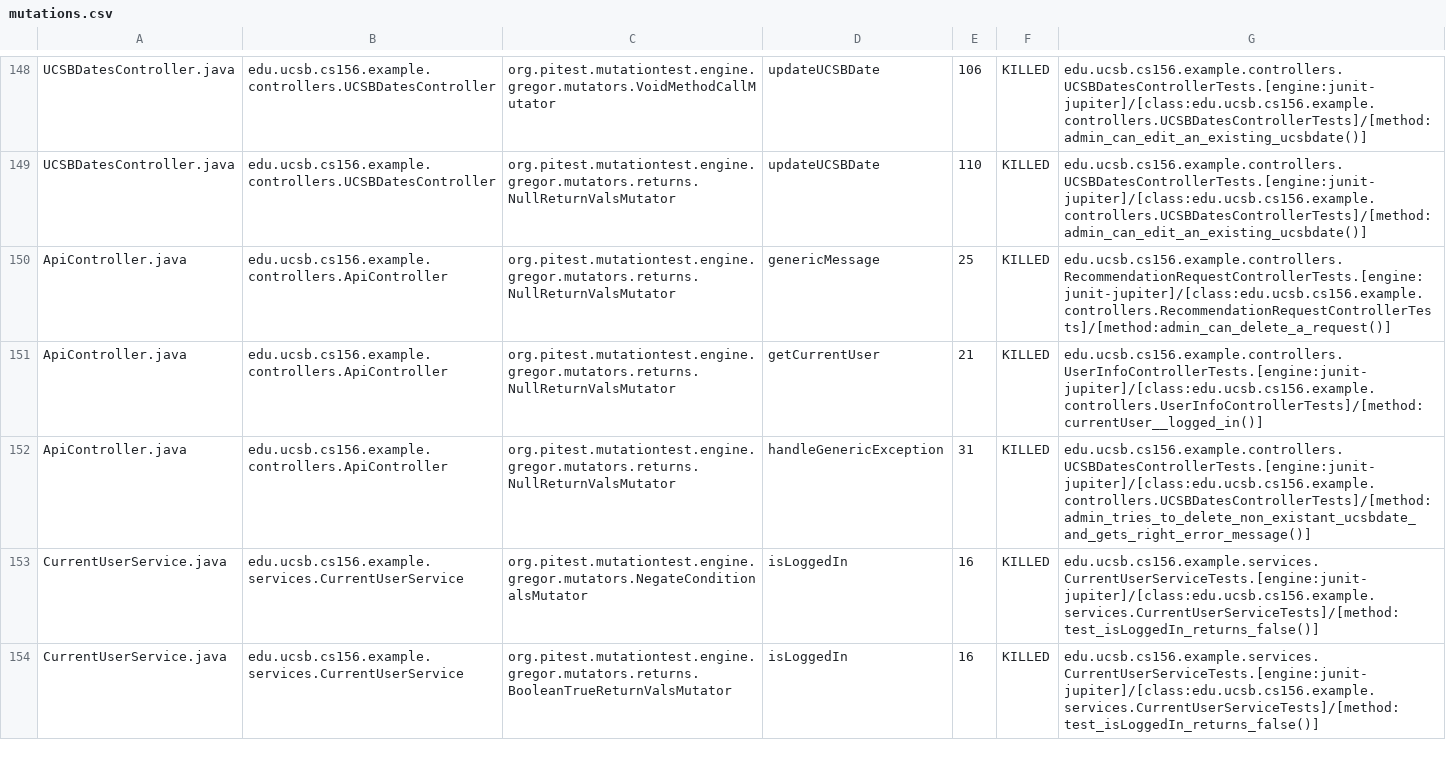
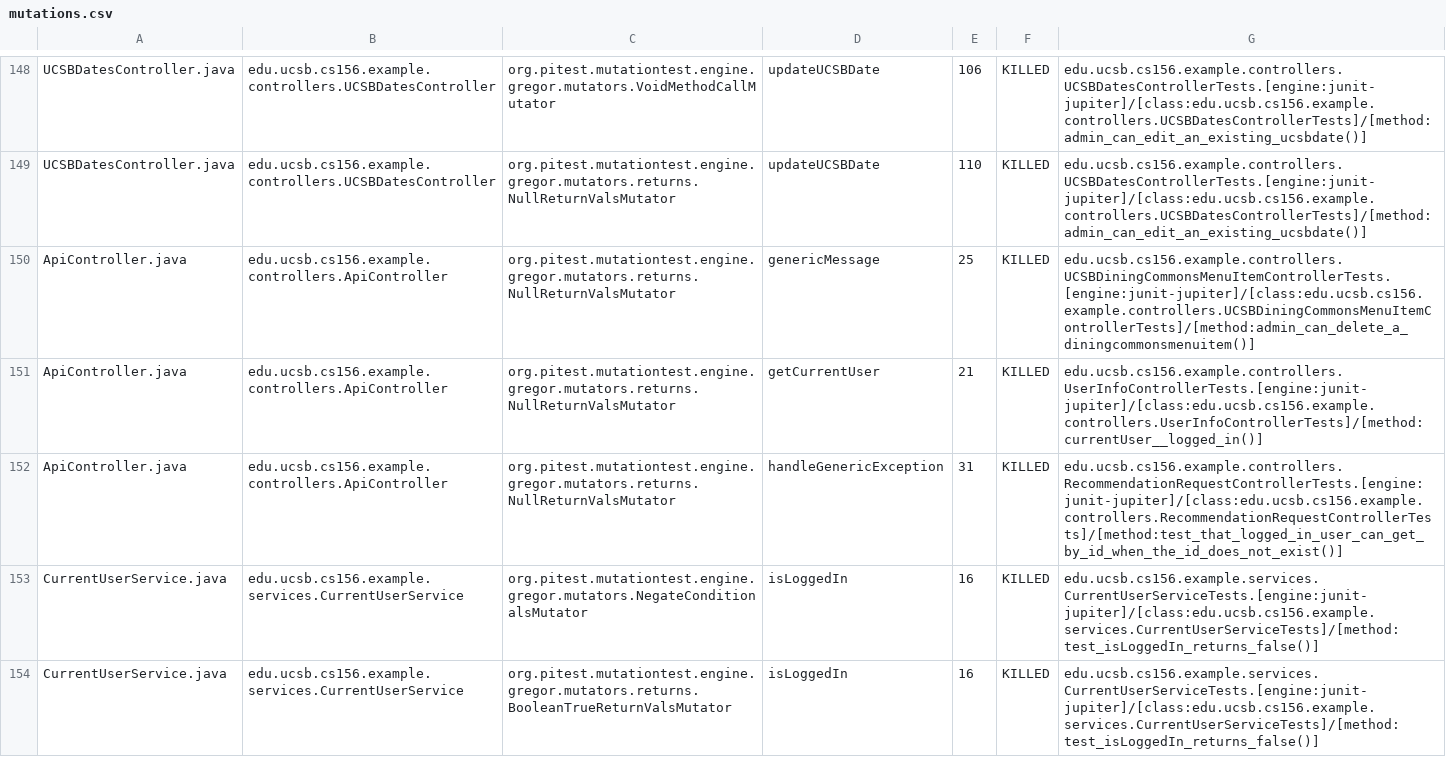
Before and after one commit to ucsb-cs156-w24/team02-w24-5pm-4, a CSV file: prs/75/pitest/mutations.csv, drawn as a sheet; only a part is shown, gaps mark what is left out.

Commit message:
Deploying to gh-pages from @ ucsb-cs156-w24/team02-w24-5pm-4@9c5b0fa0ce11016f4503b0a718e2f428aa8010d0 🚀

```diff
--- a/prs/75/pitest/mutations.csv
+++ b/prs/75/pitest/mutations.csv
@@ -149,5 +149,5 @@ UCSBDatesController.java,edu.ucsb.cs156.example.controllers.UCSBDatesController,
 UCSBDatesController.java,edu.ucsb.cs156.example.controllers.UCSBDatesController,org.pitest.mutationtest.engine.gregor.mutators.returns.NullReturnValsMutator,updateUCSBDate,110,KILLED,edu.ucsb.cs156.example.controllers.UCSBDatesControllerTests.[engine:junit-jupiter]/[class:edu.ucsb.cs156.example.controllers.UCSBDatesControllerTests]/[method:admin_can_edit_an_existing_ucsbdate()]
-ApiController.java,edu.ucsb.cs156.example.controllers.ApiController,org.pitest.mutationtest.engine.gregor.mutators.returns.NullReturnValsMutator,genericMessage,25,KILLED,edu.ucsb.cs156.example.controllers.RecommendationRequestControllerTests.[engine:junit-jupiter]/[class:edu.ucsb.cs156.example.controllers.RecommendationRequestControllerTests]/[method:admin_can_delete_a_request()]
+ApiController.java,edu.ucsb.cs156.example.controllers.ApiController,org.pitest.mutationtest.engine.gregor.mutators.returns.NullReturnValsMutator,genericMessage,25,KILLED,edu.ucsb.cs156.example.controllers.UCSBDiningCommonsMenuItemControllerTests.[engine:junit-jupiter]/[class:edu.ucsb.cs156.example.controllers.UCSBDiningCommonsMenuItemControllerTests]/[method:admin_can_delete_a_diningcommonsmenuitem()]
 ApiController.java,edu.ucsb.cs156.example.controllers.ApiController,org.pitest.mutationtest.engine.gregor.mutators.returns.NullReturnValsMutator,getCurrentUser,21,KILLED,edu.ucsb.cs156.example.controllers.UserInfoControllerTests.[engine:junit-jupiter]/[class:edu.ucsb.cs156.example.controllers.UserInfoControllerTests]/[method:currentUser__logged_in()]
-ApiController.java,edu.ucsb.cs156.example.controllers.ApiController,org.pitest.mutationtest.engine.gregor.mutators.returns.NullReturnValsMutator,handleGenericException,31,KILLED,edu.ucsb.cs156.example.controllers.UCSBDatesControllerTests.[engine:junit-jupiter]/[class:edu.ucsb.cs156.example.controllers.UCSBDatesControllerTests]/[method:admin_tries_to_delete_non_existant_ucsbdate_and_gets_right_error_message()]
+ApiController.java,edu.ucsb.cs156.example.controllers.ApiController,org.pitest.mutationtest.engine.gregor.mutators.returns.NullReturnValsMutator,handleGenericException,31,KILLED,edu.ucsb.cs156.example.controllers.RecommendationRequestControllerTests.[engine:junit-jupiter]/[class:edu.ucsb.cs156.example.controllers.RecommendationRequestControllerTests]/[method:test_that_logged_in_user_can_get_by_id_when_the_id_does_not_exist()]
 CurrentUserService.java,edu.ucsb.cs156.example.services.CurrentUserService,org.pitest.mutationtest.engine.gregor.mutators.NegateConditionalsMutator,isLoggedIn,16,KILLED,edu.ucsb.cs156.example.services.CurrentUserServiceTests.[engine:junit-jupiter]/[class:edu.ucsb.cs156.example.services.CurrentUserServiceTests]/[method:test_isLoggedIn_returns_false()]
```
Also changed, not shown: 17 other files.
